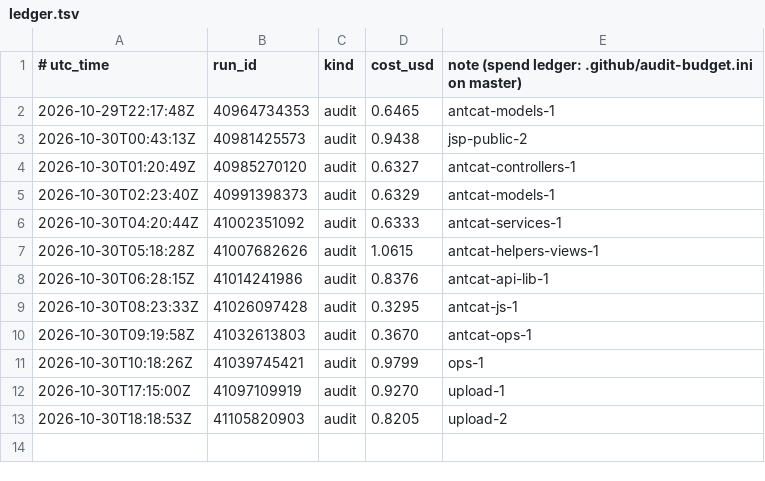
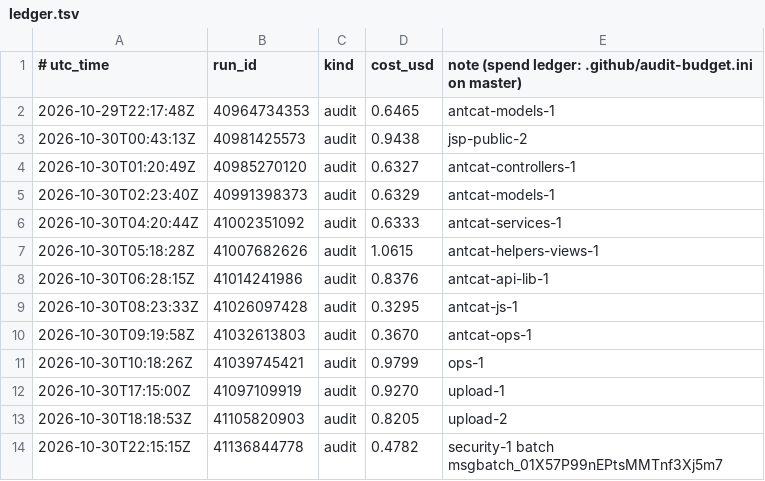
Before and after one commit to calacademy-research/antweb, a TSV file: ledger.tsv, drawn as a sheet.

```diff
--- a/ledger.tsv
+++ b/ledger.tsv
@@ -13 +13,2 @@
 2026-10-30T18:18:53Z	41105820903	audit	0.8205	upload-2
+2026-10-30T22:15:15Z	41136844778	audit	0.4782	security-1 batch msgbatch_01X57P99nEPtsMMTnf3Xj5m7
```
Also changed, not shown: 1 other file.
